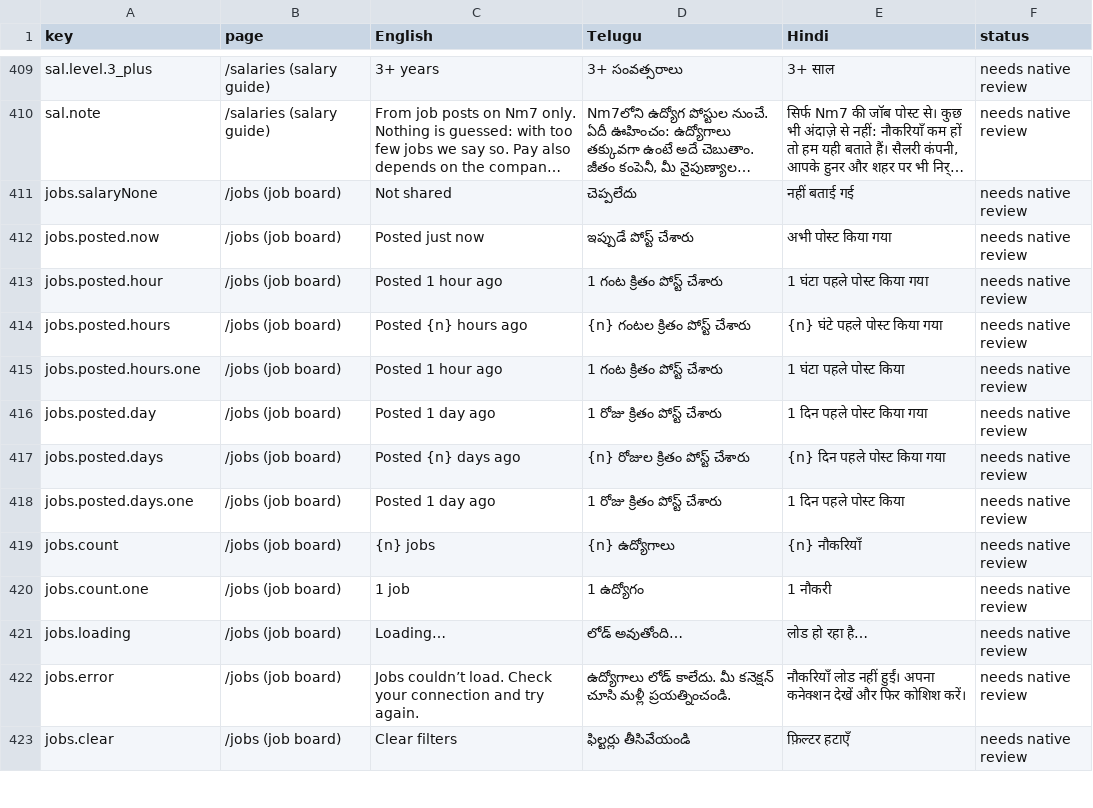
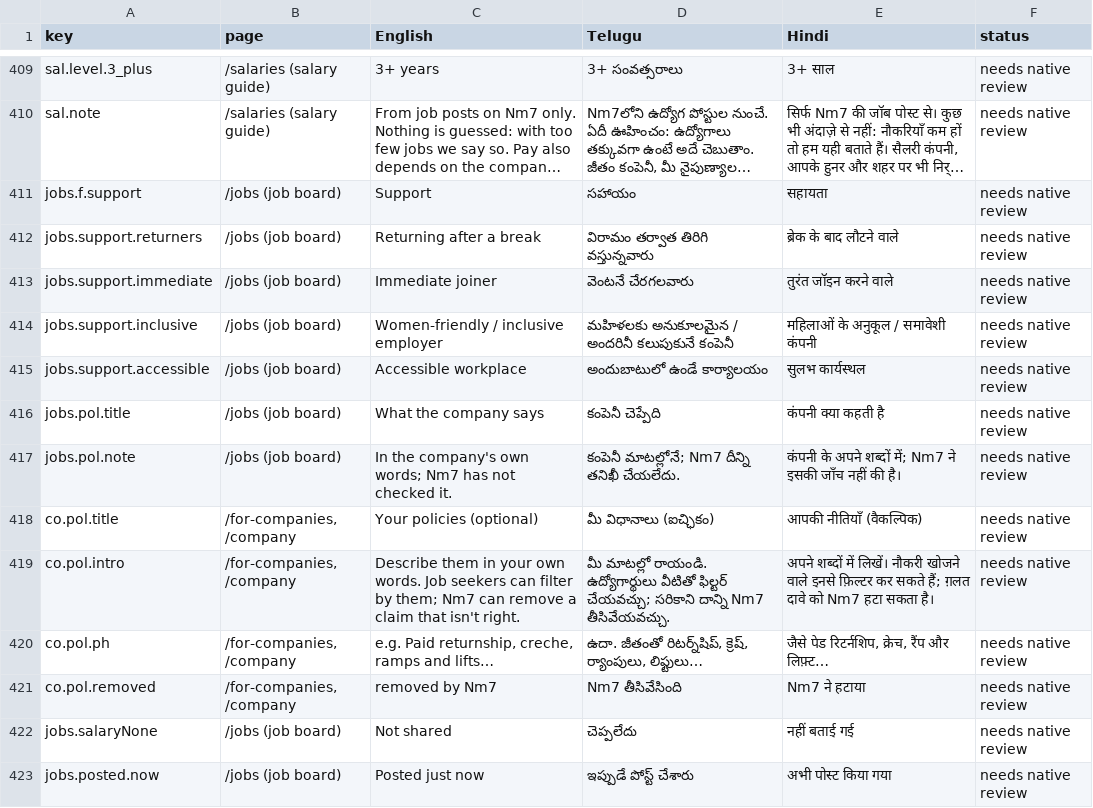
Before and after one commit to NareshMaddela021/NM7, a CSV file: docs/translations-review.csv, drawn as a sheet; only a part is shown, gaps mark what is left out; the shorter side is filled out with more unchanged rows; long unchanged cells end in …; the diff names each change by its address in the sheet, - before the commit and + after, or states it on an @@ line.

```diff
--- a/docs/translations-review.csv
+++ b/docs/translations-review.csv
+row 411: jobs.f.support | /jobs (job board) | Support | సహాయం | सहायता | needs native review
+row 412: jobs.support.returners | /jobs (job board) | Returning after a break | విరామం తర్వాత తిరిగి వస్తున్నవారు | ब्रेक के बाद लौटने वाले | needs native review
+row 413: jobs.support.immediate | /jobs (job board) | Immediate joiner | వెంటనే చేరగలవారు | तुरंत जॉइन करने वाले | needs native review
+row 414: jobs.support.inclusive | /jobs (job board) | Women-friendly / inclusive employer | మహిళలకు అనుకూలమైన / అందరినీ కలుపుకునే కంపెనీ | महिलाओं के अनुकूल / समावेशी कंपनी | needs native review
+row 415: jobs.support.accessible | /jobs (job board) | Accessible workplace | అందుబాటులో ఉండే కార్యాలయం | सुलभ कार्यस्थल | needs native review
+row 416: jobs.pol.title | /jobs (job board) | What the company says | కంపెనీ చెప్పేది | कंपनी क्या कहती है | needs native review
+row 417: jobs.pol.note | /jobs (job board) | In the company's own words; Nm7 has not checked it. | కంపెనీ మాటల్లోనే; Nm7 దీన్ని తనిఖీ చేయలేదు. | कंपनी के अपने शब्दों में; Nm7 ने इसकी जाँच नहीं की है। | needs native review
+row 418: co.pol.title | /for-companies, /company | Your policies (optional) | మీ విధానాలు (ఐచ్ఛికం) | आपकी नीतियाँ (वैकल्पिक) | needs native review
+row 419: co.pol.intro | /for-companies, /company | Describe them in your own words. Job seekers can filter by them; Nm7 can remove a claim that isn't right. | మీ మాటల్లో రాయండి. ఉద్యోగార్థులు వీటితో ఫిల్టర్ చేయవచ్చు; సరికాని దాన్ని Nm7 తీసివేయవచ్చు. | अपने शब्दों में लिखें। नौकरी खोजने वाले इनसे फ़िल्टर कर सकते हैं; ग़लत दावे को Nm7 हटा सकता है। | needs native review
+row 420: co.pol.ph | /for-companies, /company | e.g. Paid returnship, creche, ramps and lifts… | ఉదా. జీతంతో రిటర్న్‌షిప్, క్రెష్, ర్యాంపులు, లిఫ్టులు… | जैसे पेड रिटर्नशिप, क्रेच, रैंप और लिफ़्ट… | needs native review
+row 421: co.pol.removed | /for-companies, /company | removed by Nm7 | Nm7 తీసివేసింది | Nm7 ने हटाया | needs native review
```
Also changed, not shown: 23 other files.
